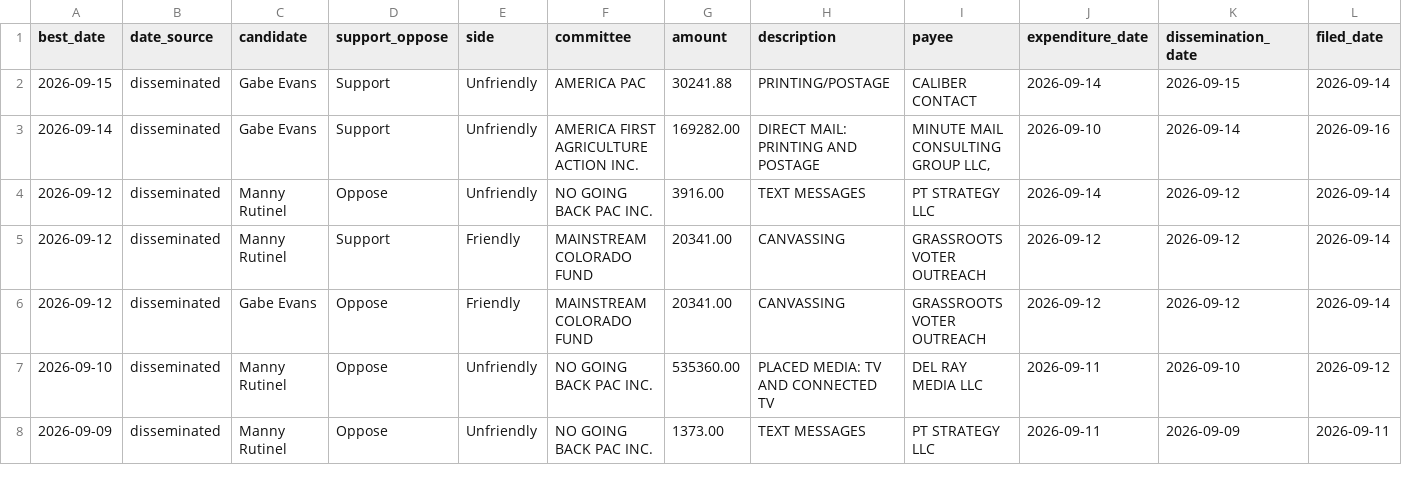
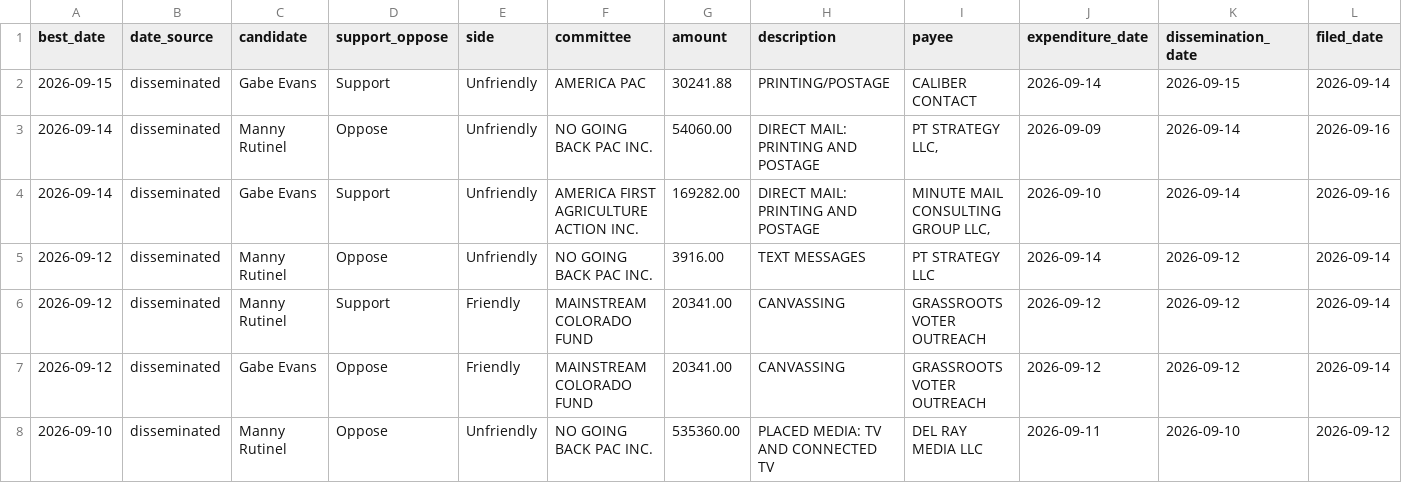
Before and after one commit to elliotgross-aidems/co8-ie-tracker, a CSV file: data/ie_spending.csv, drawn as a sheet; only a part is shown; the shorter side is filled out with more unchanged rows; rows hold the shown columns only; the diff names each change by its address in the sheet, - before the commit and + after, or states it on an @@ line.

```diff
--- a/data/ie_spending.csv
+++ b/data/ie_spending.csv
+row 3: 2026-09-14 | disseminated | Manny Rutinel | Oppose | Unfriendly | NO GOING BACK PAC INC. | 54060.00 | DIRECT MAIL: PRINTING AND POSTAGE | PT STRATEGY LLC, | 2026-09-09 | 2026-09-14 | 2026-09-16
```
Also changed, not shown: 2 other files.
